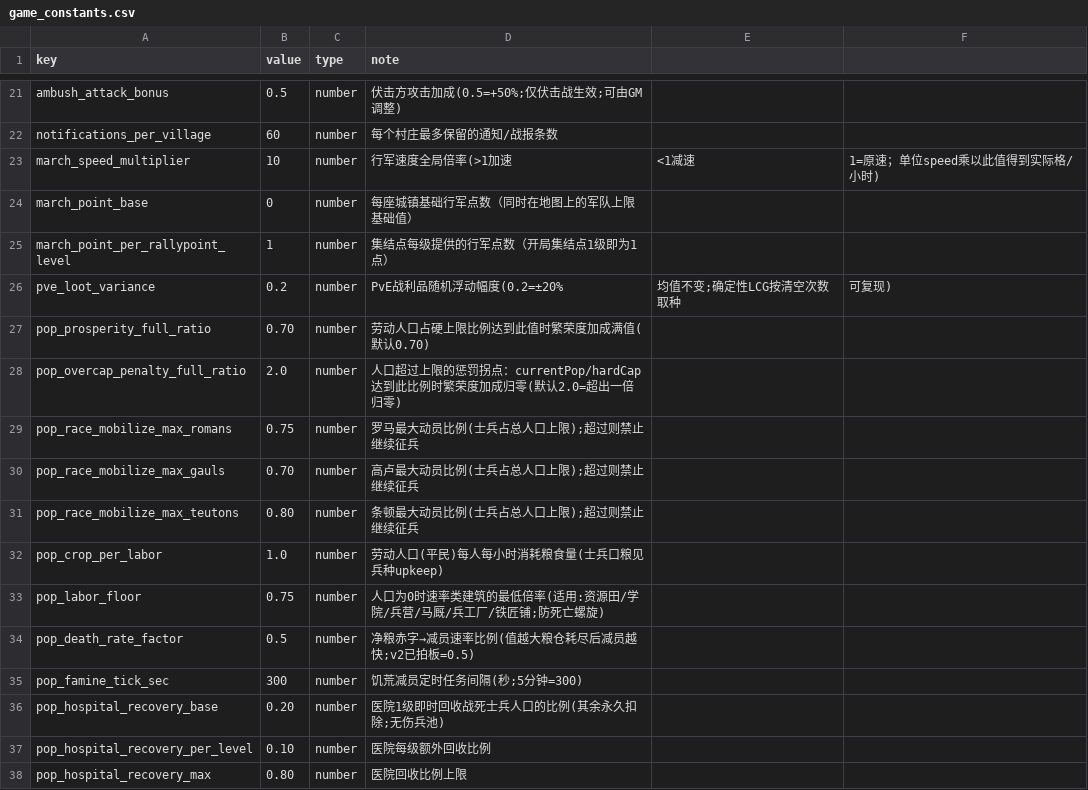
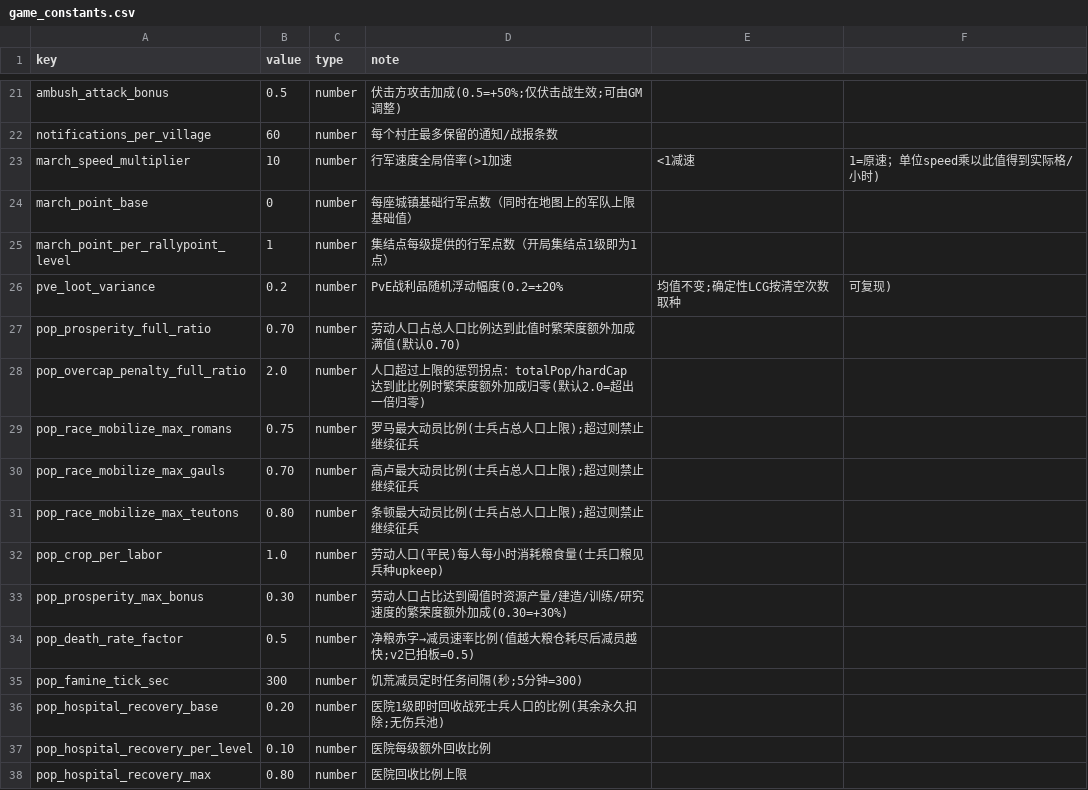
Before and after one commit to kennysli1/slg1.0, a CSV file: config/game_constants.csv, drawn as a sheet; only a part is shown, gaps mark what is left out.

Commit message:
feat(population): make prosperity bonuses additive

```diff
--- a/config/game_constants.csv
+++ b/config/game_constants.csv
@@ -26,4 +26,4 @@ march_point_per_rallypoint_level,1,number,集结点每级提供的行军点数
 pve_loot_variance,0.2,number,PvE战利品随机浮动幅度(0.2=±20%,均值不变;确定性LCG按清空次数取种,可复现)
-pop_prosperity_full_ratio,0.70,number,劳动人口占硬上限比例达到此值时繁荣度加成满值(默认0.70)
-pop_overcap_penalty_full_ratio,2.0,number,人口超过上限的惩罚拐点：currentPop/hardCap 达到此比例时繁荣度加成归零(默认2.0=超出一倍归零)
+pop_prosperity_full_ratio,0.70,number,劳动人口占总人口比例达到此值时繁荣度额外加成满值(默认0.70)
+pop_overcap_penalty_full_ratio,2.0,number,人口超过上限的惩罚拐点：totalPop/hardCap 达到此比例时繁荣度额外加成归零(默认2.0=超出一倍归零)
 pop_race_mobilize_max_romans,0.75,number,罗马最大动员比例(士兵占总人口上限);超过则禁止继续征兵
@@ -32,3 +32,3 @@ pop_race_mobilize_max_teutons,0.80,number,条顿最大动员比例(士兵占总
 pop_crop_per_labor,1.0,number,劳动人口(平民)每人每小时消耗粮食量(士兵口粮见兵种upkeep)
-pop_labor_floor,0.75,number,人口为0时速率类建筑的最低倍率(适用:资源田/学院/兵营/马厩/兵工厂/铁匠铺;防死亡螺旋)
+pop_prosperity_max_bonus,0.30,number,劳动人口占比达到阈值时资源产量/建造/训练/研究速度的繁荣度额外加成(0.30=+30%)
 pop_death_rate_factor,0.5,number,净粮赤字→减员速率比例(值越大粮仓耗尽后减员越快;v2已拍板=0.5)
```
Also changed, not shown: 20 other files.
